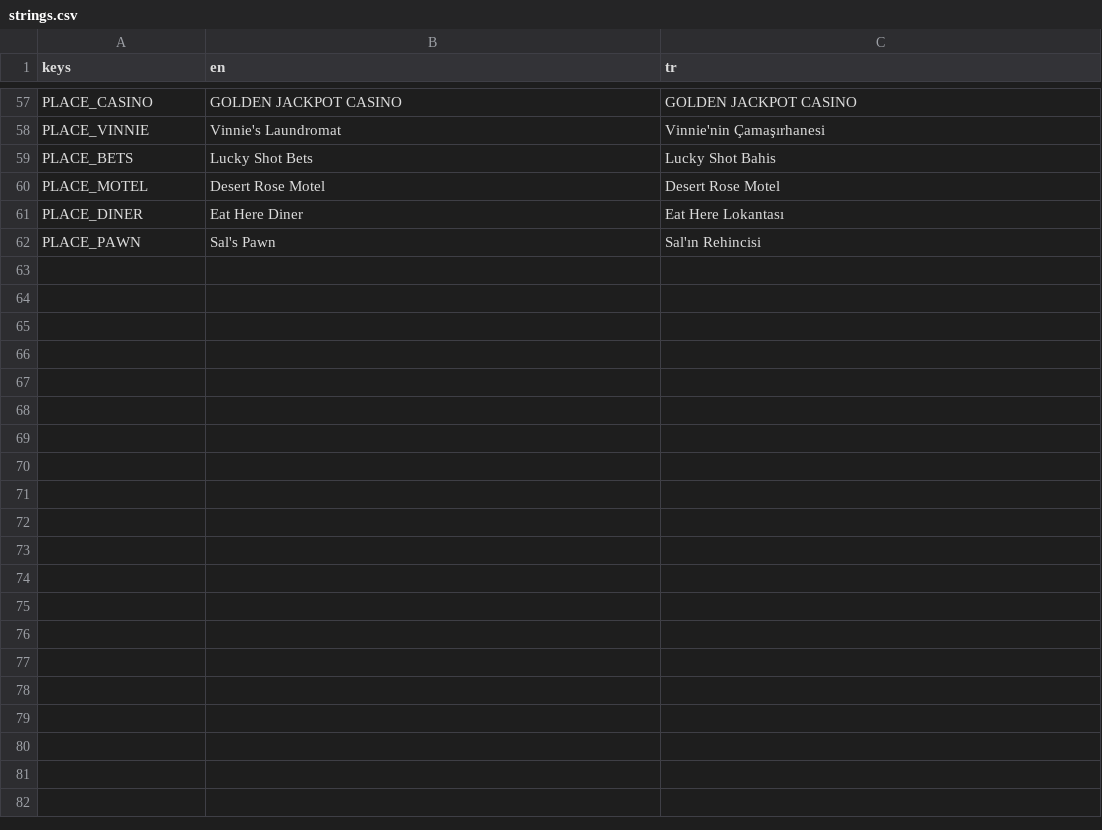
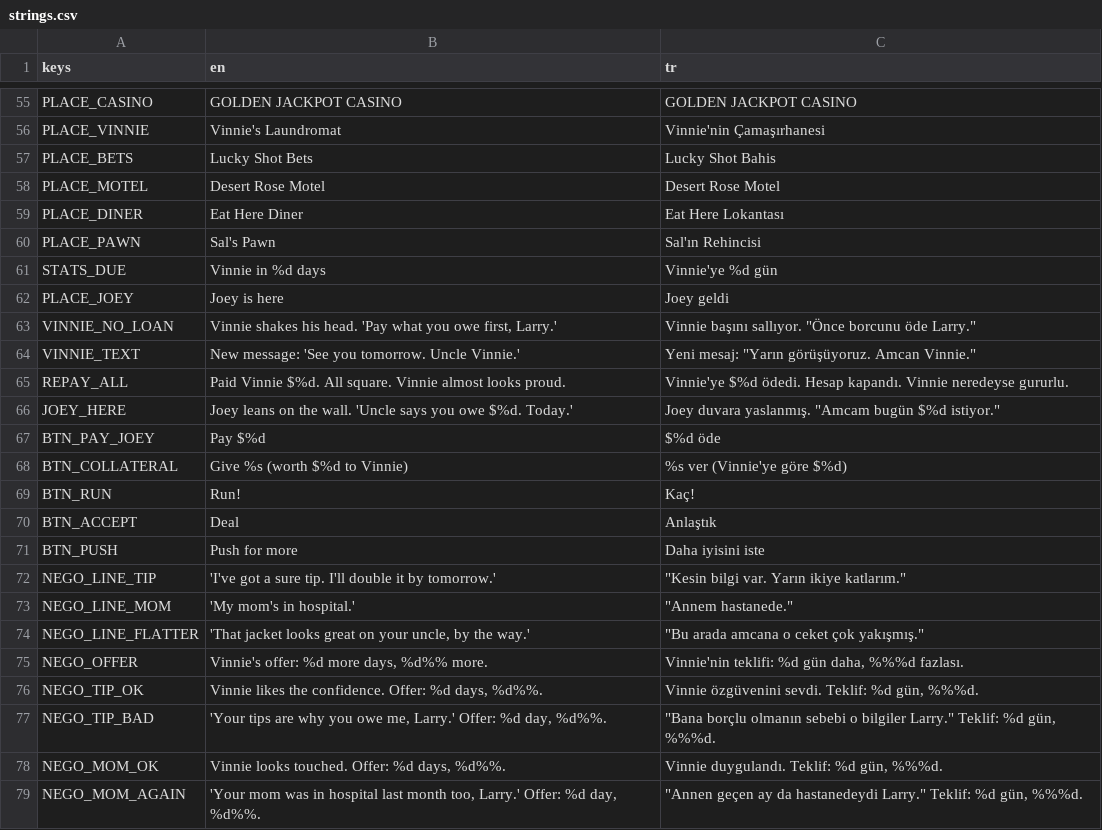
Before and after one commit to emrepreneur/gamblersimgame, a CSV file: i18n/strings.csv, drawn as a sheet; only a part is shown, gaps mark what is left out; the diff covers the shown part only.

```diff
--- a/i18n/strings.csv
+++ b/i18n/strings.csv
@@ -64 +62,20 @@ PLACE_DINER,Eat Here Diner,Eat Here Lokantası
 PLACE_PAWN,Sal's Pawn,Sal'ın Rehincisi
+STATS_DUE,Vinnie in %d days,Vinnie'ye %d gün
+PLACE_JOEY,Joey is here,Joey geldi
+VINNIE_NO_LOAN,"Vinnie shakes his head. 'Pay what you owe first, Larry.'","Vinnie başını sallıyor. ""Önce borcunu öde Larry."""
+VINNIE_TEXT,"New message: 'See you tomorrow. Uncle Vinnie.'","Yeni mesaj: ""Yarın görüşüyoruz. Amcan Vinnie."""
+REPAY_ALL,"Paid Vinnie $%d. All square. Vinnie almost looks proud.","Vinnie'ye $%d ödedi. Hesap kapandı. Vinnie neredeyse gururlu."
+JOEY_HERE,"Joey leans on the wall. 'Uncle says you owe $%d. Today.'","Joey duvara yaslanmış. ""Amcam bugün $%d istiyor."""
+BTN_PAY_JOEY,Pay $%d,$%d öde
+BTN_COLLATERAL,Give %s (worth $%d to Vinnie),%s ver (Vinnie'ye göre $%d)
+BTN_RUN,Run!,Kaç!
+BTN_ACCEPT,Deal,Anlaştık
+BTN_PUSH,Push for more,Daha iyisini iste
+NEGO_LINE_TIP,"'I've got a sure tip. I'll double it by tomorrow.'","""Kesin bilgi var. Yarın ikiye katlarım."""
+NEGO_LINE_MOM,"'My mom's in hospital.'","""Annem hastanede."""
+NEGO_LINE_FLATTER,"'That jacket looks great on your uncle, by the way.'","""Bu arada amcana o ceket çok yakışmış."""
+NEGO_OFFER,"Vinnie's offer: %d more days, %d%% more.","Vinnie'nin teklifi: %d gün daha, %%%d fazlası."
+NEGO_TIP_OK,"Vinnie likes the confidence. Offer: %d days, %d%%.","Vinnie özgüvenini sevdi. Teklif: %d gün, %%%d."
+NEGO_TIP_BAD,"'Your tips are why you owe me, Larry.' Offer: %d day, %d%%.","""Bana borçlu olmanın sebebi o bilgiler Larry."" Teklif: %d gün, %%%d."
+NEGO_MOM_OK,"Vinnie looks touched. Offer: %d days, %d%%.","Vinnie duygulandı. Teklif: %d gün, %%%d."
+NEGO_MOM_AGAIN,"'Your mom was in hospital last month too, Larry.' Offer: %d day, %d%%.","""Annen geçen ay da hastanedeydi Larry."" Teklif: %d gün, %%%d."
```
Also changed, not shown: 20 added rows, 2 removed rows and 4 edited cells elsewhere in this file, 7 other files.
